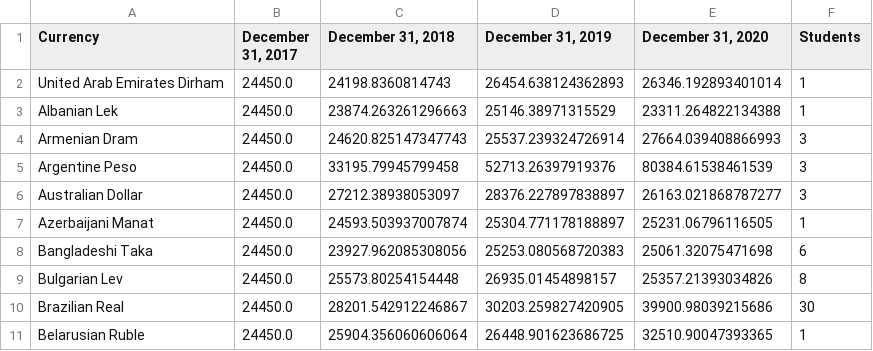
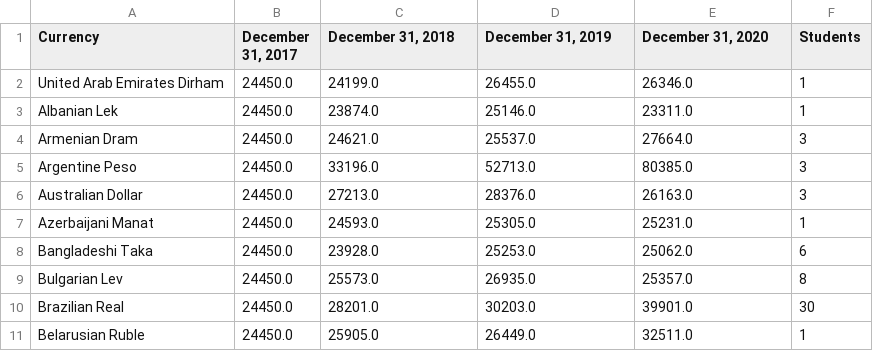
Before and after one commit to jasenlo123/jasenlo123-The-Minerva-Quest---Forex, a CSV file: data/observable.csv, drawn as a sheet; only a part is shown; the diff covers the shown part only.

Commit message:
observable again

```diff
--- a/data/observable.csv
+++ b/data/observable.csv
@@ -1,11 +1,11 @@
 Currency,"December 31, 2017","December 31, 2018","December 31, 2019","December 31, 2020",Students
-United Arab Emirates Dirham,24450.0,24198.8360814743,26454.638124362893,26346.192893401014,1
-Albanian Lek,24450.0,23874.263261296663,25146.38971315529,23311.264822134388,1
-Armenian Dram,24450.0,24620.825147347743,25537.239324726914,27664.039408866993,3
-Argentine Peso,24450.0,33195.79945799458,52713.26397919376,80384.61538461539,3
-Australian Dollar,24450.0,27212.38938053097,28376.227897838897,26163.021868787277,3
-Azerbaijani Manat,24450.0,24593.503937007874,25304.771178188897,25231.06796116505,1
-Bangladeshi Taka,24450.0,23927.962085308056,25253.080568720383,25061.32075471698,6
-Bulgarian Lev,24450.0,25573.80254154448,26935.01454898157,25357.21393034826,8
-Brazilian Real,24450.0,28201.542912246867,30203.259827420905,39900.98039215686,30
-Belarusian Ruble,24450.0,25904.356060606064,26448.901623686725,32510.90047393365,1
+United Arab Emirates Dirham,24450.0,24199.0,26455.0,26346.0,1
+Albanian Lek,24450.0,23874.0,25146.0,23311.0,1
+Armenian Dram,24450.0,24621.0,25537.0,27664.0,3
+Argentine Peso,24450.0,33196.0,52713.0,80385.0,3
+Australian Dollar,24450.0,27213.0,28376.0,26163.0,3
+Azerbaijani Manat,24450.0,24593.0,25305.0,25231.0,1
+Bangladeshi Taka,24450.0,23928.0,25253.0,25062.0,6
+Bulgarian Lev,24450.0,25573.0,26935.0,25357.0,8
+Brazilian Real,24450.0,28201.0,30203.0,39901.0,30
+Belarusian Ruble,24450.0,25905.0,26449.0,32511.0,1
```
Also changed, not shown: 160 edited cells elsewhere in this file, 1 other file.
